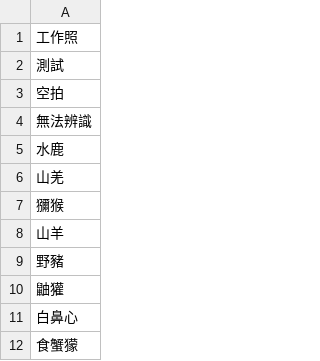
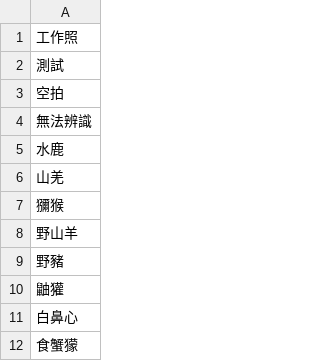
Before and after one commit to moogoo78/camera-trap-tk, a CSV file: docs/import-example-species.csv, drawn as a sheet; only a part is shown.

Commit message:
species

```diff
--- a/docs/import-example-species.csv
+++ b/docs/import-example-species.csv
@@ -7,3 +7,3 @@
 獼猴
-山羊
+野山羊
 野豬
```
